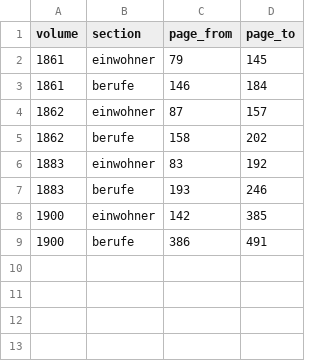
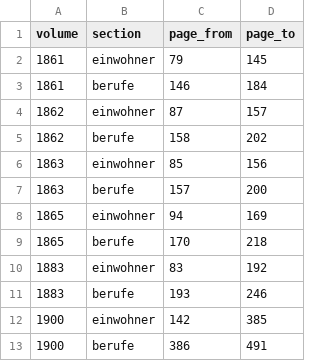
Before and after one commit to thodel/adressbuecher-bern, a CSV file: data/csv/03_sections.csv, drawn as a sheet.

```diff
--- a/data/csv/03_sections.csv
+++ b/data/csv/03_sections.csv
@@ -5,2 +5,6 @@ volume,section,page_from,page_to
 1862,berufe,158,202
+1863,einwohner,85,156
+1863,berufe,157,200
+1865,einwohner,94,169
+1865,berufe,170,218
 1883,einwohner,83,192
```
Also changed, not shown: data/csv/00_volumes.csv, 17 other files.
